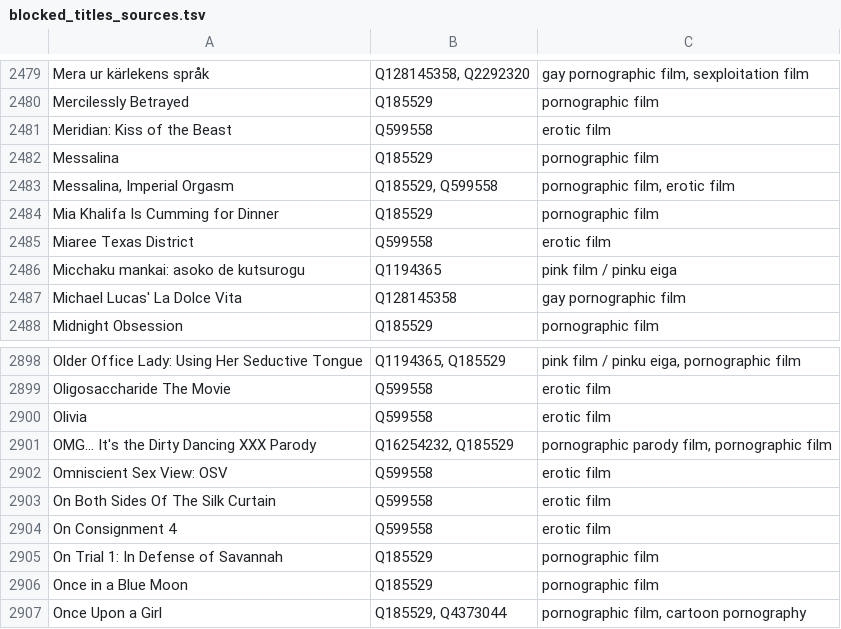
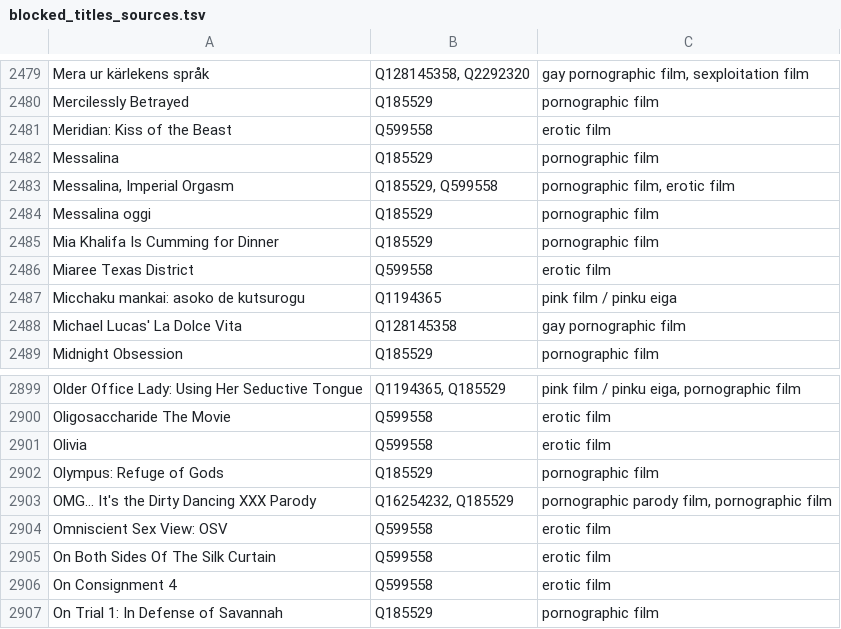
Before and after one commit to italesawy-droid/familyblocker-lists, a TSV file: blocked_titles_sources.tsv, drawn as a sheet; only a part is shown, gaps mark what is left out; the shorter side is filled out with more unchanged rows; the diff names each change by its address in the sheet, - before the commit and + after, or states it on an @@ line.

```diff
--- a/blocked_titles_sources.tsv
+++ b/blocked_titles_sources.tsv
+row 2484: Messalina oggi | Q185529 | pornographic film
+row 2902: Olympus: Refuge of Gods | Q185529 | pornographic film
```
Also changed, not shown: 4 other files.
